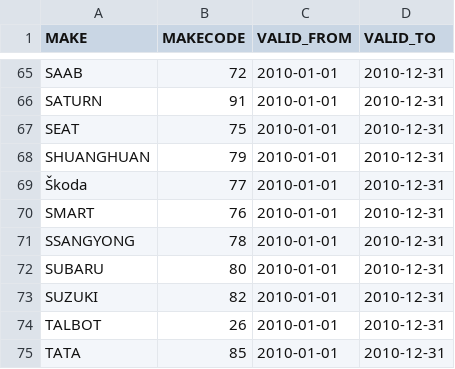
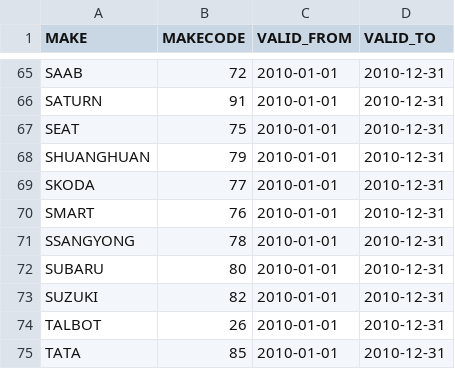
Before and after one commit to kishari/straw_creek_lite, a CSV file: src/main/rules/csv/MakeDef.csv, drawn as a sheet; only a part is shown, gaps mark what is left out.

```diff
--- a/src/main/rules/csv/MakeDef.csv
+++ b/src/main/rules/csv/MakeDef.csv
@@ -68,3 +68,3 @@
 "SHUANGHUAN";79;2010-01-01;2010-12-31
-"Škoda";77;2010-01-01;2010-12-31
+"SKODA";77;2010-01-01;2010-12-31
 "SMART";76;2010-01-01;2010-12-31
```
Also changed, not shown: src/main/rules/csv/OperationalModalityDef.csv.
